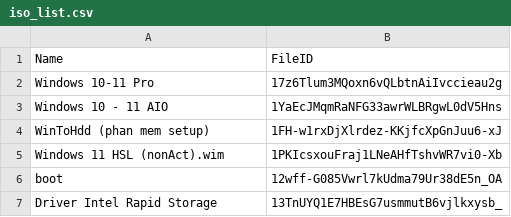
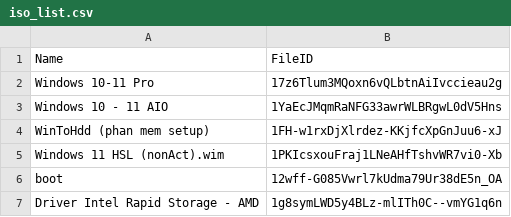
Before and after one commit to tuantran19912512/Windows-tool-box, a CSV file: iso_list.csv, drawn as a sheet.

Commit message:
Admin Update Cloud List

```diff
--- a/iso_list.csv
+++ b/iso_list.csv
@@ -6,2 +6,2 @@ Windows 11 HSL (nonAct).wim,1PKIcsxouFraj1LNeAHfTshvWR7vi0-Xb
 boot,12wff-G085Vwrl7kUdma79Ur38dE5n_OA
-Driver Intel Rapid Storage,13TnUYQ1E7HBEsG7usmmutB6vjlkxysb_
+Driver Intel Rapid Storage - AMD,1g8symLWD5y4BLz-mlITh0C--vmYG1q6n
```
